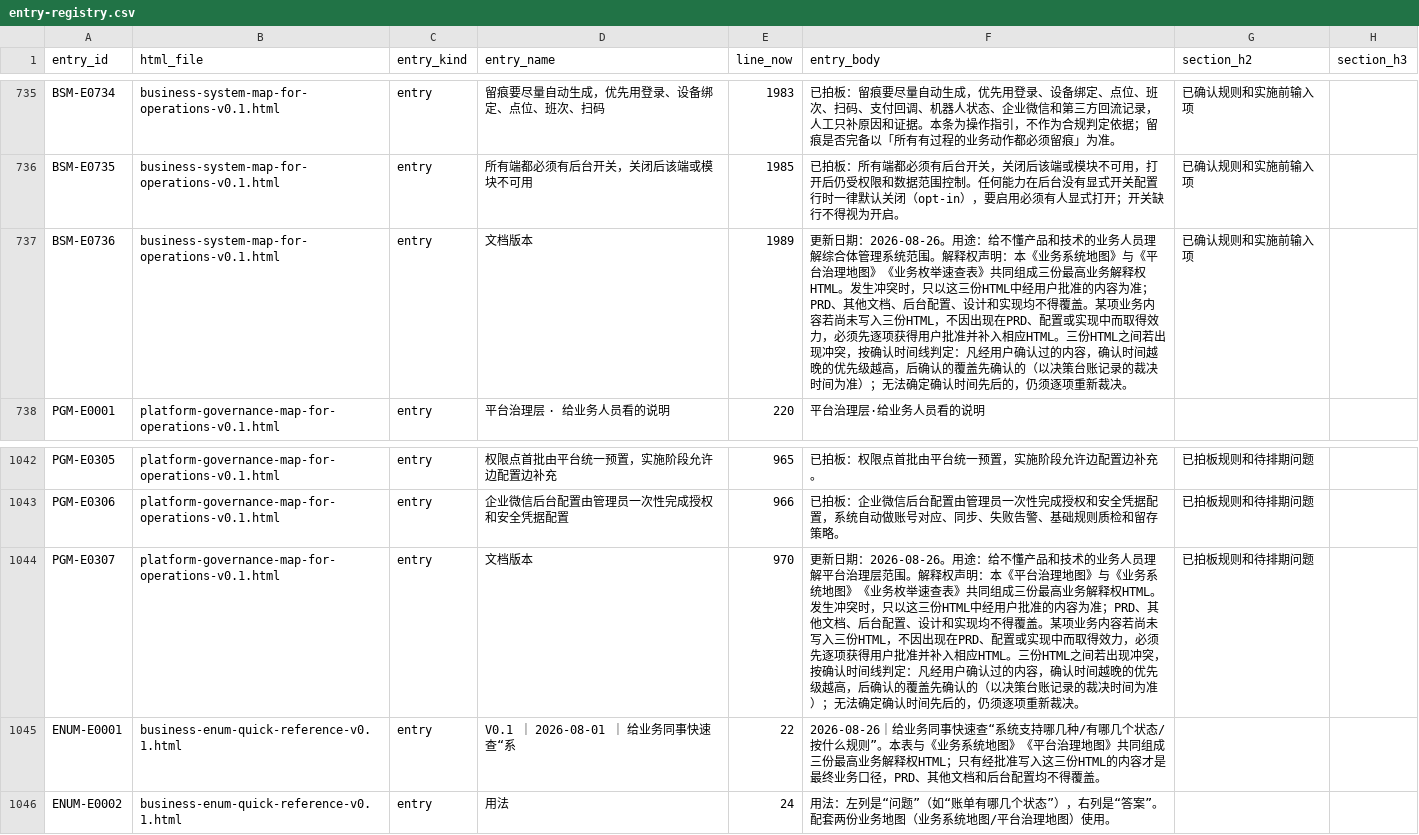
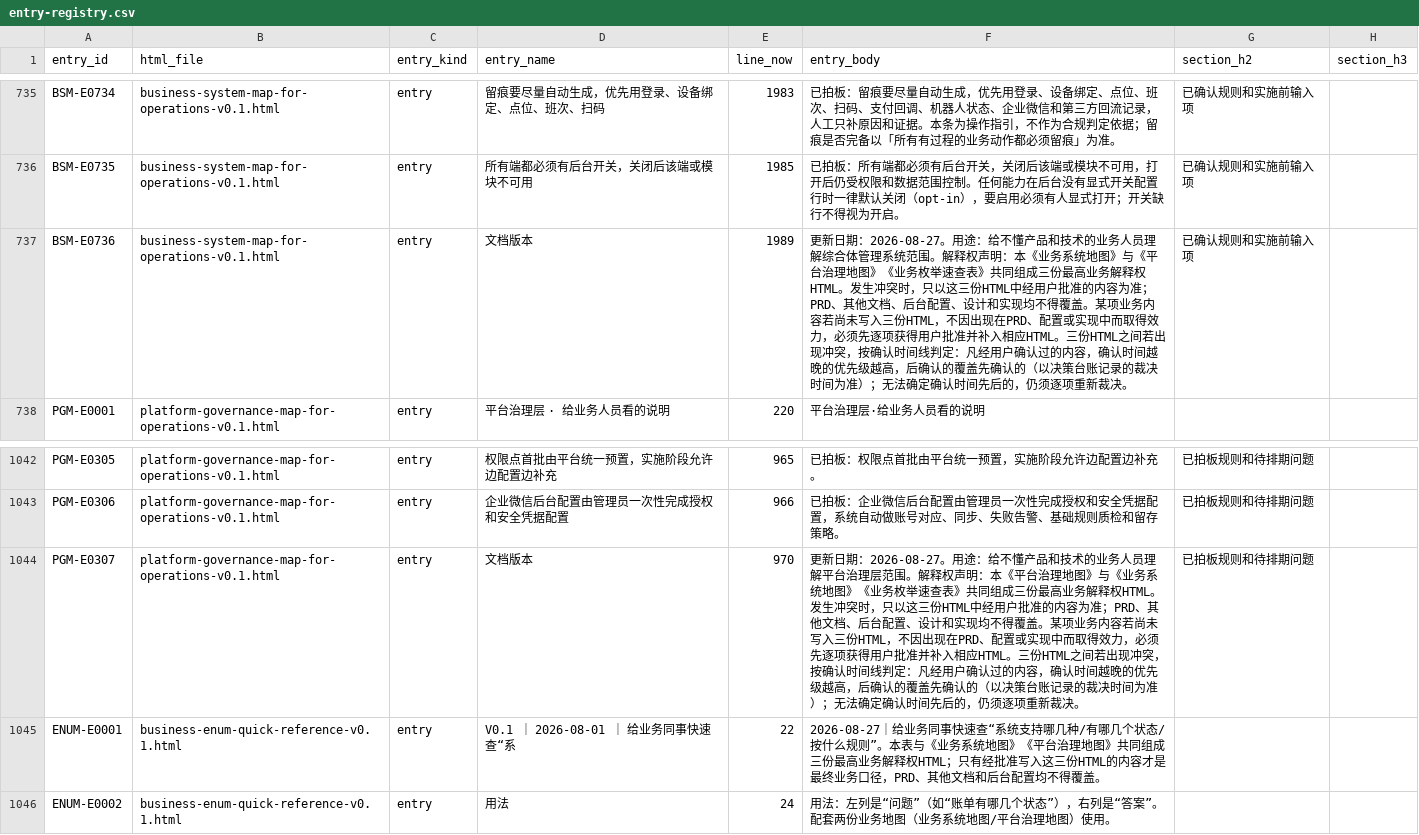
Before and after one commit to jxh1979/mall, a CSV file: docs/prd-audit/entry-registry.csv, drawn as a sheet; only a part is shown, gaps mark what is left out.

```diff
--- a/docs/prd-audit/entry-registry.csv
+++ b/docs/prd-audit/entry-registry.csv
@@ -736,3 +736,3 @@ BSM-E0734,business-system-map-for-operations-v0.1.html,entry,留痕要尽量自
 BSM-E0735,business-system-map-for-operations-v0.1.html,entry,所有端都必须有后台开关，关闭后该端或模块不可用,1985,已拍板：所有端都必须有后台开关，关闭后该端或模块不可用，打开后仍受权限和数据范围控制。任何能力在后台没有显式开关配置行时一律默认关闭（opt-in），要启用必须有人显式打开；开关缺行不得视为开启。,已确认规则和实施前输入项,
-BSM-E0736,business-system-map-for-operations-v0.1.html,entry,文档版本,1989,更新日期：2026-08-26。用途：给不懂产品和技术的业务人员理解综合体管理系统范围。解释权声明：本《业务系统地图》与《平台治理地图》《业务枚举速查表》共同组成三份最高业务解释权HTML。发生冲突时，只以这三份HTML中经用户批准的内容为准；PRD、其他文档、后台配置、设计和实现均不得覆盖。某项业务内容若尚未写入三份HTML，不因出现在PRD、配置或实现中而取得效力，必须先逐项获得用户批准并补入相应HTML。三份HTML之间若出现冲突，按确认时间线判定：凡经用户确认过的内容，确认时间越晚的优先级越高，后确认的覆盖先确认的（以决策台账记录的裁决时间为准）；无法确定确认时间先后的，仍须逐项重新裁决。,已确认规则和实施前输入项,
+BSM-E0736,business-system-map-for-operations-v0.1.html,entry,文档版本,1989,更新日期：2026-08-27。用途：给不懂产品和技术的业务人员理解综合体管理系统范围。解释权声明：本《业务系统地图》与《平台治理地图》《业务枚举速查表》共同组成三份最高业务解释权HTML。发生冲突时，只以这三份HTML中经用户批准的内容为准；PRD、其他文档、后台配置、设计和实现均不得覆盖。某项业务内容若尚未写入三份HTML，不因出现在PRD、配置或实现中而取得效力，必须先逐项获得用户批准并补入相应HTML。三份HTML之间若出现冲突，按确认时间线判定：凡经用户确认过的内容，确认时间越晚的优先级越高，后确认的覆盖先确认的（以决策台账记录的裁决时间为准）；无法确定确认时间先后的，仍须逐项重新裁决。,已确认规则和实施前输入项,
 "PGM-E0001","platform-governance-map-for-operations-v0.1.html","entry","平台治理层 · 给业务人员看的说明",220,"平台治理层·给业务人员看的说明","",""
@@ -1043,4 +1043,4 @@ PGM-E0305,platform-governance-map-for-operations-v0.1.html,entry,权限点首批
 PGM-E0306,platform-governance-map-for-operations-v0.1.html,entry,企业微信后台配置由管理员一次性完成授权和安全凭据配置,966,已拍板：企业微信后台配置由管理员一次性完成授权和安全凭据配置，系统自动做账号对应、同步、失败告警、基础规则质检和留存策略。,已拍板规则和待排期问题,
-PGM-E0307,platform-governance-map-for-operations-v0.1.html,entry,文档版本,970,更新日期：2026-08-26。用途：给不懂产品和技术的业务人员理解平台治理层范围。解释权声明：本《平台治理地图》与《业务系统地图》《业务枚举速查表》共同组成三份最高业务解释权HTML。发生冲突时，只以这三份HTML中经用户批准的内容为准；PRD、其他文档、后台配置、设计和实现均不得覆盖。某项业务内容若尚未写入三份HTML，不因出现在PRD、配置或实现中而取得效力，必须先逐项获得用户批准并补入相应HTML。三份HTML之间若出现冲突，按确认时间线判定：凡经用户确认过的内容，确认时间越晚的优先级越高，后确认的覆盖先确认的（以决策台账记录的裁决时间为准）；无法确定确认时间先后的，仍须逐项重新裁决。,已拍板规则和待排期问题,
-ENUM-E0001,business-enum-quick-reference-v0.1.html,entry,V0.1 ｜ 2026-08-01 ｜ 给业务同事快速查“系,22,2026-08-26｜给业务同事快速查“系统支持哪几种/有哪几个状态/按什么规则”。本表与《业务系统地图》《平台治理地图》共同组成三份最高业务解释权HTML；只有经批准写入这三份HTML的内容才是最终业务口径，PRD、其他文档和后台配置均不得覆盖。,,
+PGM-E0307,platform-governance-map-for-operations-v0.1.html,entry,文档版本,970,更新日期：2026-08-27。用途：给不懂产品和技术的业务人员理解平台治理层范围。解释权声明：本《平台治理地图》与《业务系统地图》《业务枚举速查表》共同组成三份最高业务解释权HTML。发生冲突时，只以这三份HTML中经用户批准的内容为准；PRD、其他文档、后台配置、设计和实现均不得覆盖。某项业务内容若尚未写入三份HTML，不因出现在PRD、配置或实现中而取得效力，必须先逐项获得用户批准并补入相应HTML。三份HTML之间若出现冲突，按确认时间线判定：凡经用户确认过的内容，确认时间越晚的优先级越高，后确认的覆盖先确认的（以决策台账记录的裁决时间为准）；无法确定确认时间先后的，仍须逐项重新裁决。,已拍板规则和待排期问题,
+ENUM-E0001,business-enum-quick-reference-v0.1.html,entry,V0.1 ｜ 2026-08-01 ｜ 给业务同事快速查“系,22,2026-08-27｜给业务同事快速查“系统支持哪几种/有哪几个状态/按什么规则”。本表与《业务系统地图》《平台治理地图》共同组成三份最高业务解释权HTML；只有经批准写入这三份HTML的内容才是最终业务口径，PRD、其他文档和后台配置均不得覆盖。,,
 "ENUM-E0002","business-enum-quick-reference-v0.1.html","entry","用法",24,"用法：左列是“问题”（如“账单有哪几个状态”），右列是“答案”。配套两份业务地图（业务系统地图/平台治理地图）使用。","",""
```
Also changed, not shown: docs/prd-audit/authority-rule-ledger.csv, 4 other files.
